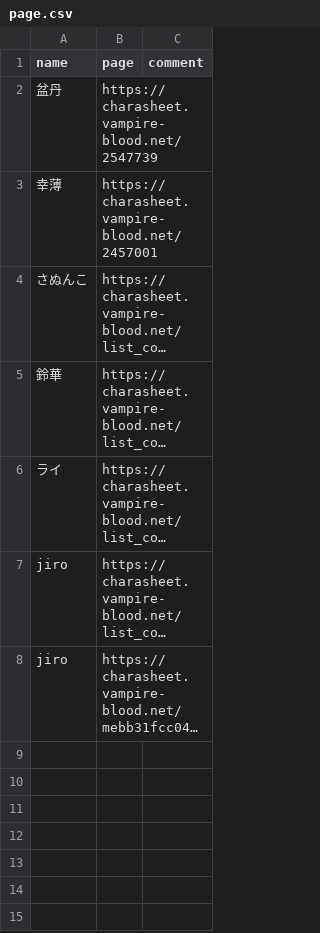
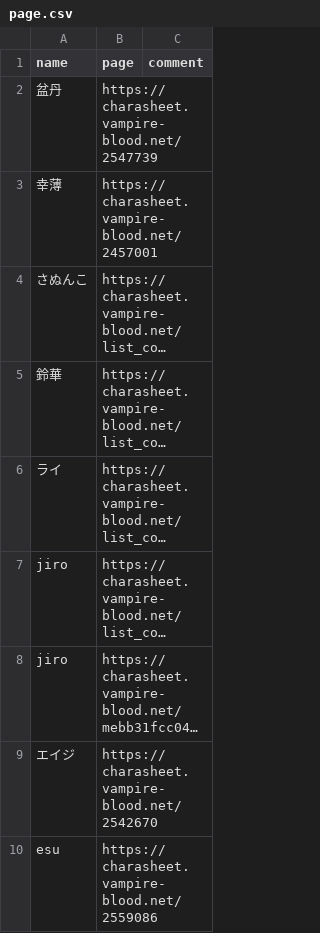
Before and after one commit to jiro4989/coc-radar, a CSV file: conf/page.csv, drawn as a sheet; long unchanged cells end in …; the diff names each change by its address in the sheet, - before the commit and + after, or states it on an @@ line.

Commit message:
探索者追加

```diff
--- a/conf/page.csv
+++ b/conf/page.csv
+row 9: エイジ | https://charasheet.vampire-blood.net/2542670
+row 10: esu | https://charasheet.vampire-blood.net/2559086
```
